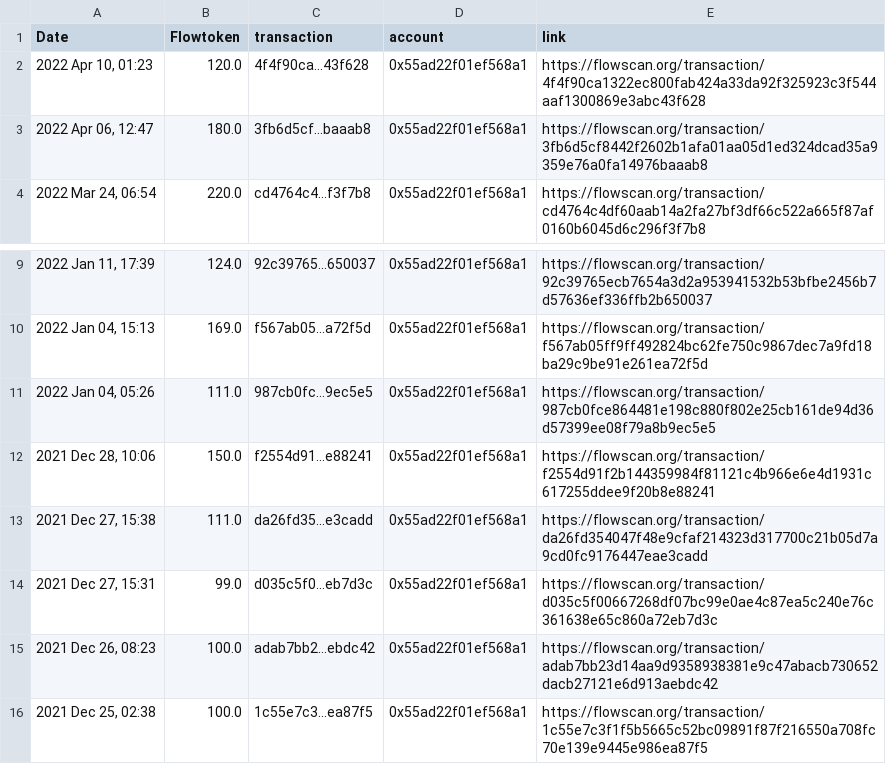
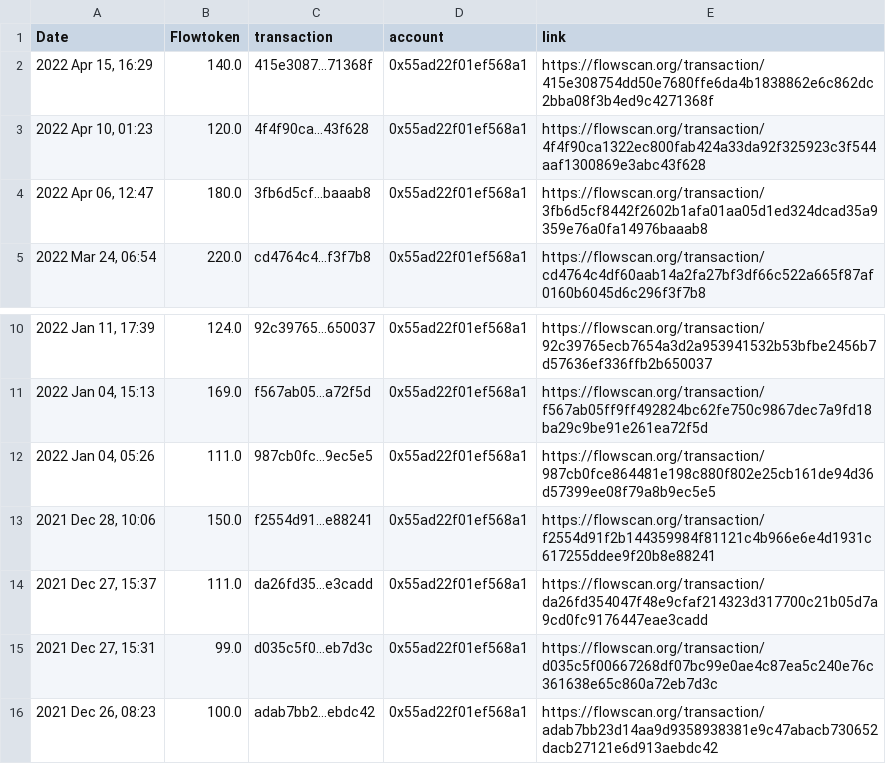
Before and after one commit to socktracker/herokudb, a CSV file: autosales.csv, drawn as a sheet; only a part is shown, gaps mark what is left out; the shorter side is filled out with more unchanged rows.

Commit message:
update_file via PyGithub

```diff
--- a/autosales.csv
+++ b/autosales.csv
@@ -1,2 +1,3 @@
 Date,Flowtoken,transaction,account,link
+"2022 Apr 15, 16:29",140.0,415e3087...71368f,0x55ad22f01ef568a1,https://flowscan.org/transaction/415e308754dd50e7680ffe6da4b1838862e6c862dc2bba08f3b4ed9c4271368f
 "2022 Apr 10, 01:23",120.0,4f4f90ca...43f628,0x55ad22f01ef568a1,https://flowscan.org/transaction/4f4f90ca1322ec800fab424a33da92f325923c3f544aaf1300869e3abc43f628
@@ -12,3 +13,3 @@ Date,Flowtoken,transaction,account,link
 "2021 Dec 28, 10:06",150.0,f2554d91...e88241,0x55ad22f01ef568a1,https://flowscan.org/transaction/f2554d91f2b144359984f81121c4b966e6e4d1931c617255ddee9f20b8e88241
-"2021 Dec 27, 15:38",111.0,da26fd35...e3cadd,0x55ad22f01ef568a1,https://flowscan.org/transaction/da26fd354047f48e9cfaf214323d317700c21b05d7a9cd0fc9176447eae3cadd
+"2021 Dec 27, 15:37",111.0,da26fd35...e3cadd,0x55ad22f01ef568a1,https://flowscan.org/transaction/da26fd354047f48e9cfaf214323d317700c21b05d7a9cd0fc9176447eae3cadd
 "2021 Dec 27, 15:31",99.0,d035c5f0...eb7d3c,0x55ad22f01ef568a1,https://flowscan.org/transaction/d035c5f00667268df07bc99e0ae4c87ea5c240e76c361638e65c860a72eb7d3c
```
